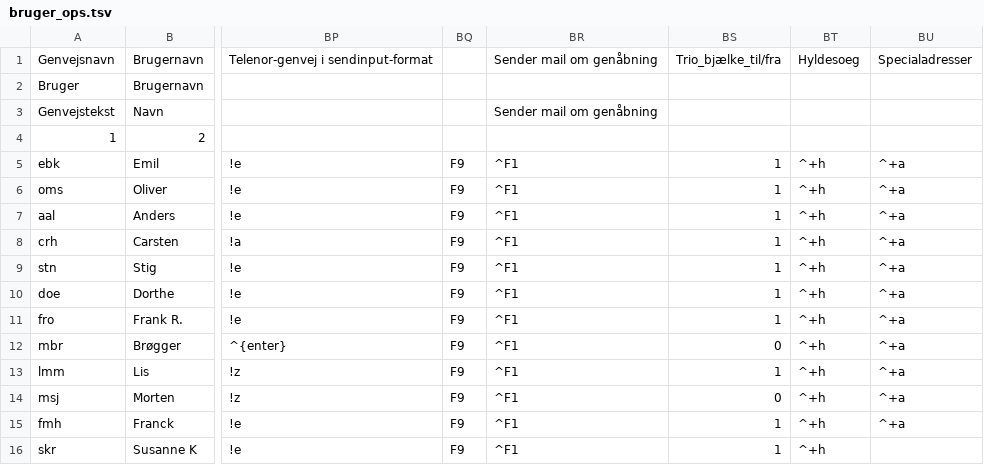
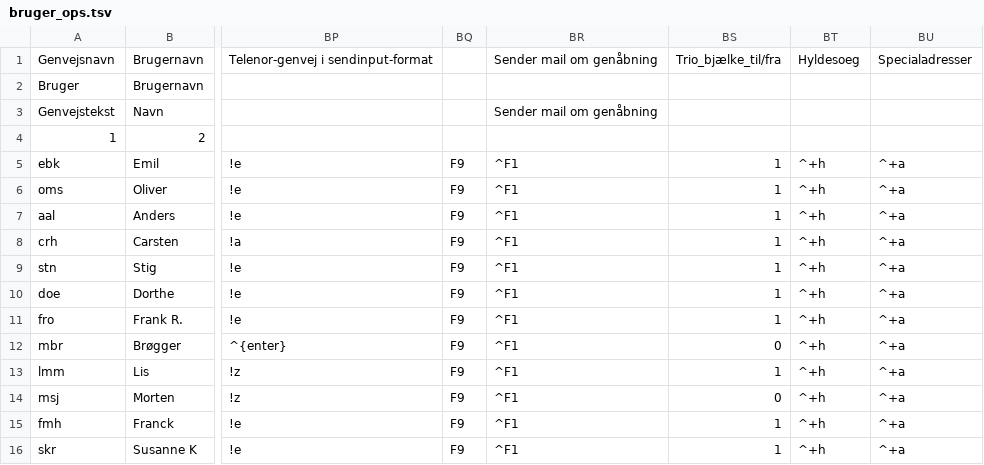
Before and after one commit to Emilbk/AHK, a TSV file: Trafikstyring/db/bruger_ops.tsv, drawn as a sheet; only a part is shown, gaps mark what is left out; the diff names each change by its address in the sheet, - before the commit and + after, or states it on an @@ line.

Commit message:
glemt genvej

```diff
--- a/Trafikstyring/db/bruger_ops.tsv
+++ b/Trafikstyring/db/bruger_ops.tsv
-BU16: (empty)
+BU16: ^+a
```
